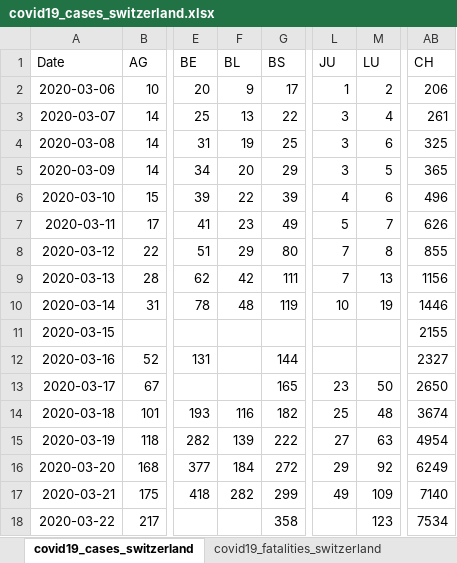
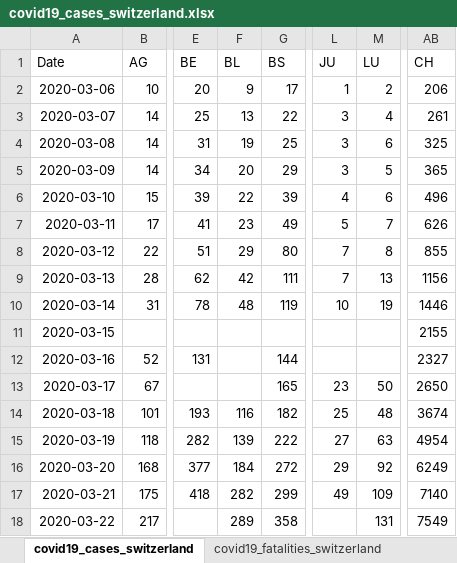
Before and after one commit to stat1x/covid19-cases-switzerland, an Excel workbook: covid19_cases_switzerland.xlsx, sheet covid19_cases_switzerland, drawn as a sheet; only a part is shown, gaps mark what is left out; values as stored, in another font and other column widths than the file's, no borders; the diff names each change by its address in the sheet, - before the commit and + after, or states it on an @@ line.

```diff
--- a/covid19_cases_switzerland.xlsx (sheet covid19_cases_switzerland)
+++ b/covid19_cases_switzerland.xlsx (sheet covid19_cases_switzerland)
-F18 (BL): (empty)
+F18 (BL): 289
-M18 (LU): 123
+M18 (LU): 131
-AB18 (CH): 7534
+AB18 (CH): 7549
```
Also changed, not shown: 1 other file.
